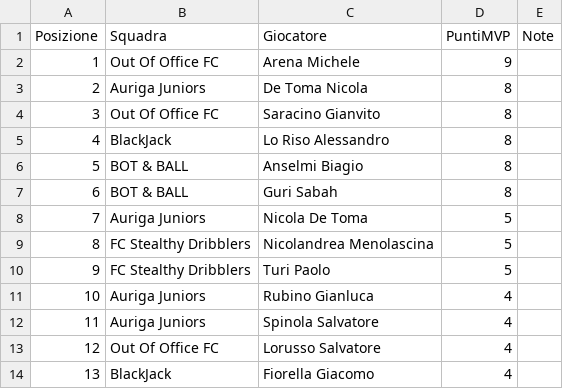
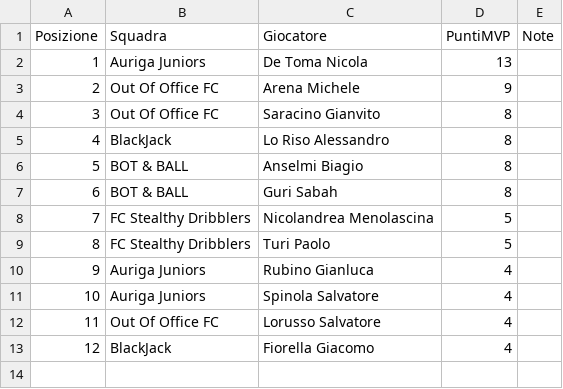
Before and after one commit to cralauriga/CralChampionsAuriga, a CSV file: tornei/2026-spring/data/classifica_mvp.csv, drawn as a sheet; removed rows and columns are numbered as before the commit, all else as after; the diff names each change by its address in the sheet, - before the commit and + after, or states it on an @@ line.

Commit message:
Update classifica_mvp.csv

```diff
--- a/tornei/2026-spring/data/classifica_mvp.csv
+++ b/tornei/2026-spring/data/classifica_mvp.csv
+row 2: 1 | Auriga Juniors | De Toma Nicola | 13
@@ column A (Posizione) renumbered from row 3 down @@
-row 3: 2 | Auriga Juniors | De Toma Nicola | 8
-row 8: 7 | Auriga Juniors | Nicola De Toma | 5
```
